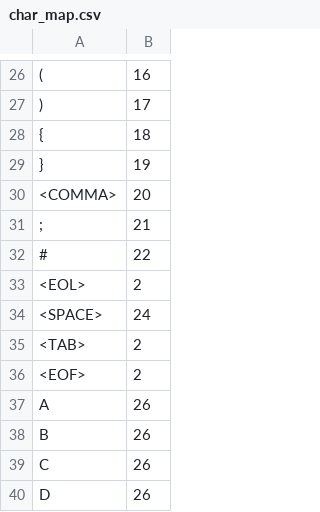
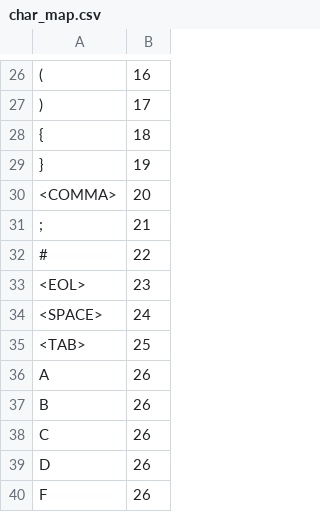
Before and after one commit to Thesportydar/Compilador, a CSV file: char_map.csv, drawn as a sheet; only a part is shown, gaps mark what is left out; the shorter side is filled out with more unchanged rows; the diff names each change by its address in the sheet, - before the commit and + after, or states it on an @@ line.

```diff
--- a/char_map.csv
+++ b/char_map.csv
-B33: 2
+B33: 23
-B35: 2
+B35: 25
-row 36: <EOF> | 2
```
Also changed, not shown: 2 other files.
